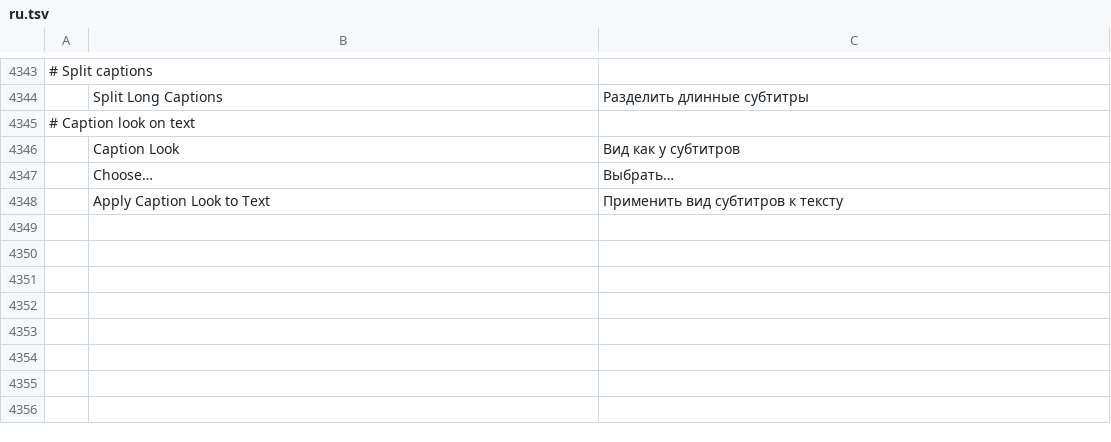
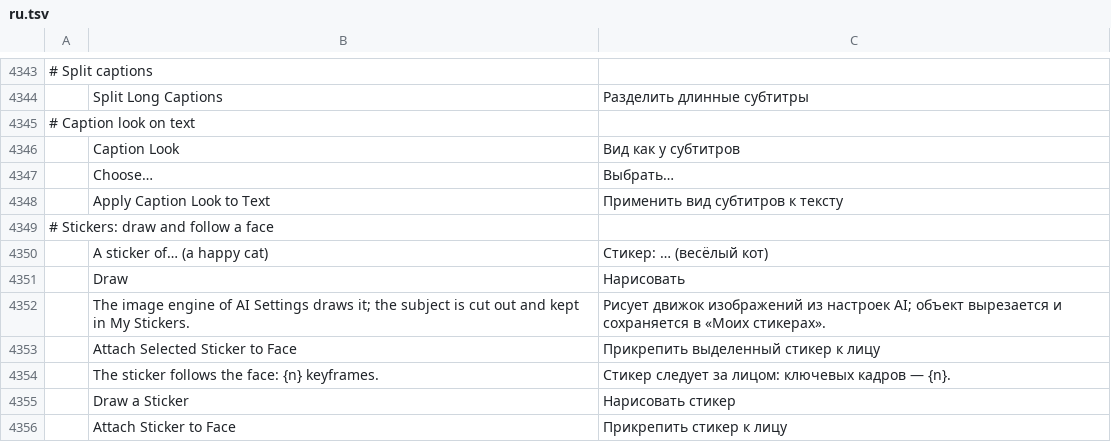
Before and after one commit to guloff/jilo-studio, a TSV file: crates/ui-egui/src/i18n/ru.tsv, drawn as a sheet; only a part is shown, gaps mark what is left out; the diff names each change by its address in the sheet, - before the commit and + after, or states it on an @@ line.

Commit message:
Stickers: follow a face, drawn from a description
stickers.followFace keys the selected sticker's Position so it keeps its
distance from the face nearest it: the picture under it (the tracks
below, rendered) is searched for faces four times a second with Apple
Vision and the face is followed as Reframe to Face follows it.
stickers.generate has the image engine of AI Settings draw a sticker from
a description (consent, background job), cuts it out and keeps it in My
Stickers. Both are in the Stickers tab.

```diff
--- a/crates/ui-egui/src/i18n/ru.tsv
+++ b/crates/ui-egui/src/i18n/ru.tsv
+row 4349: # Stickers: draw and follow a face
+row 4350:  | A sticker of… (a happy cat) | Стикер: … (весёлый кот)
+row 4351:  | Draw | Нарисовать
+row 4352:  | The image engine of AI Settings draws it; the subject is cut out and kept in My Stickers. | Рисует движок изображений из настроек AI; объект вырезается и сохраняется в «Моих стикерах».
+row 4353:  | Attach Selected Sticker to Face | Прикрепить выделенный стикер к лицу
+row 4354:  | The sticker follows the face: {n} keyframes. | Стикер следует за лицом: ключевых кадров — {n}.
+row 4355:  | Draw a Sticker | Нарисовать стикер
+row 4356:  | Attach Sticker to Face | Прикрепить стикер к лицу
```
Also changed, not shown: crates/ui-egui/src/i18n/es.tsv, crates/ui-egui/src/i18n/zh-cn.tsv, 4 other files.
